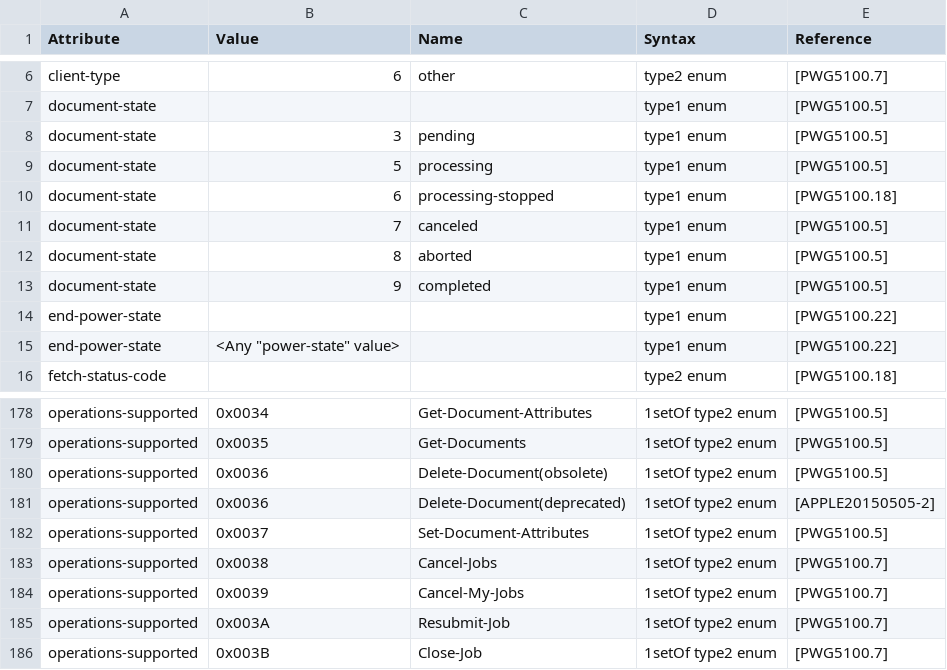
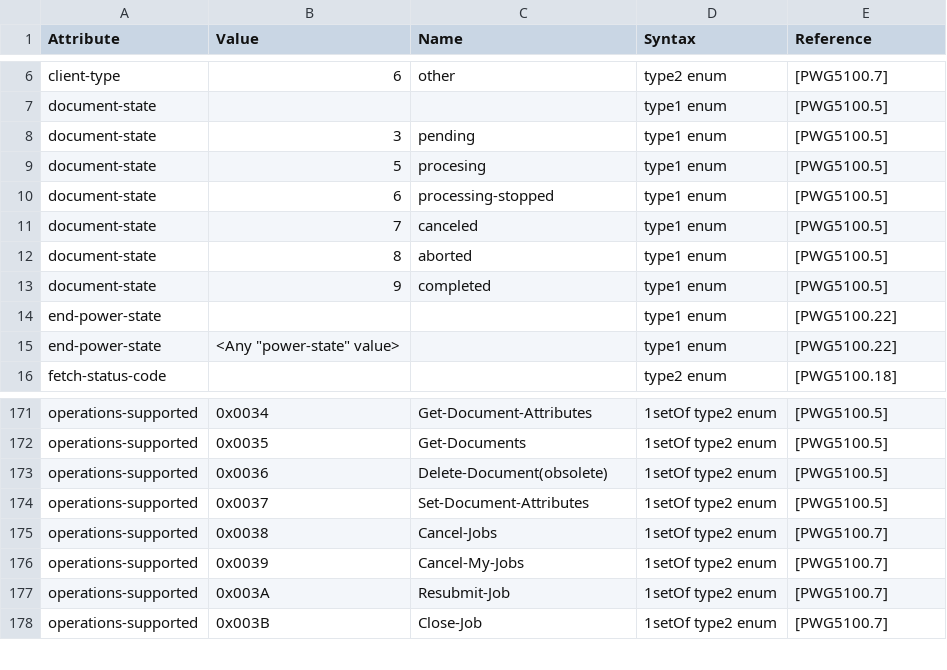
Before and after one commit to gmuth/ipp-client-kotlin, a CSV file: src/main/resources/ipp-registrations-6.csv, drawn as a sheet; only a part is shown, gaps mark what is left out; the diff covers the shown part only.

```diff
--- a/src/main/resources/ipp-registrations-6.csv
+++ b/src/main/resources/ipp-registrations-6.csv
@@ -8,4 +8,4 @@ document-state,,,type1 enum,[PWG5100.5]
 document-state,3,pending,type1 enum,[PWG5100.5]
-document-state,5,processing,type1 enum,[PWG5100.5]
-document-state,6,processing-stopped,type1 enum,[PWG5100.18]
+document-state,5,procesing,type1 enum,[PWG5100.5]
+document-state,6,processing-stopped,type1 enum,[PWG5100.5]
 document-state,7,canceled,type1 enum,[PWG5100.5]
@@ -180,3 +173,2 @@ operations-supported,0x0035,Get-Documents,1setOf type2 enum,[PWG5100.5]
 operations-supported,0x0036,Delete-Document(obsolete),1setOf type2 enum,[PWG5100.5]
-operations-supported,0x0036,Delete-Document(deprecated),1setOf type2 enum,[APPLE20150505-2]
 operations-supported,0x0037,Set-Document-Attributes,1setOf type2 enum,[PWG5100.5]
```
Also changed, not shown: 7 removed rows elsewhere in this file, src/main/resources/ipp-registrations-2.csv, src/main/resources/ipp-registrations-4.csv.
